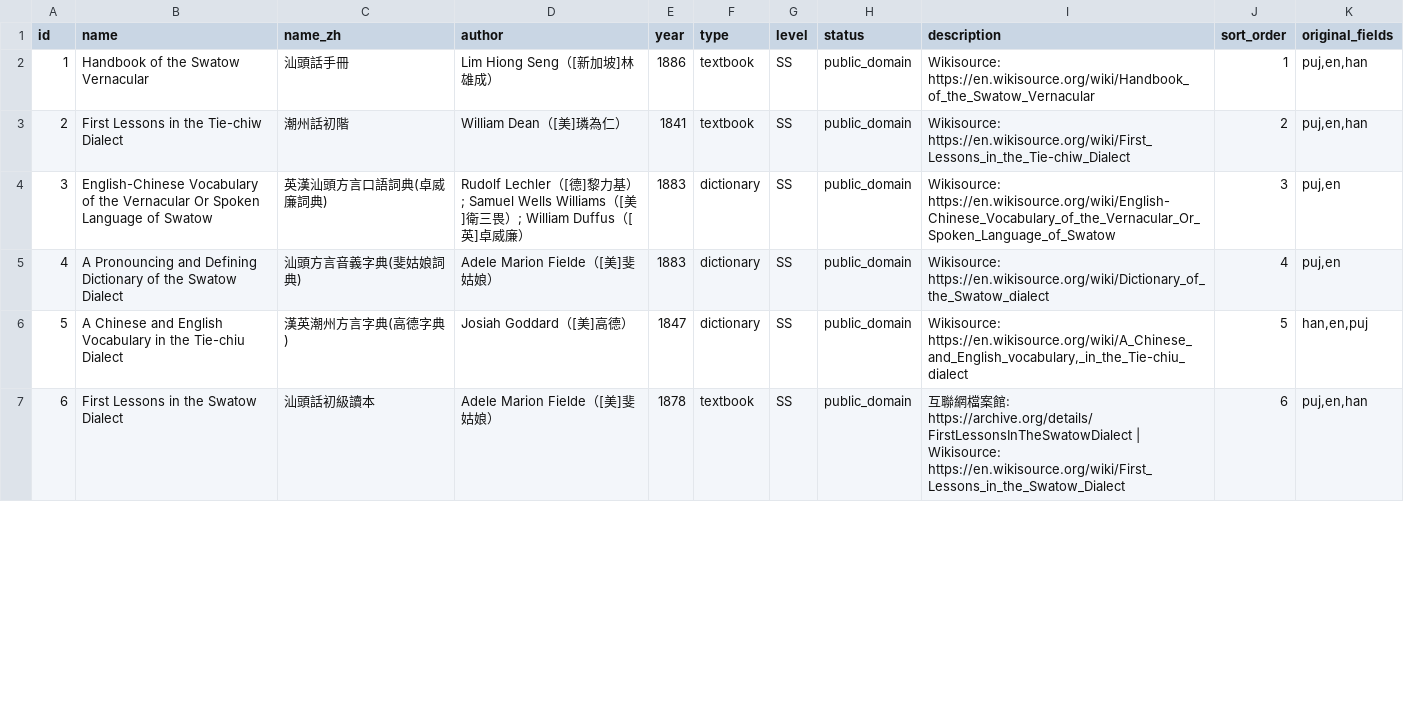
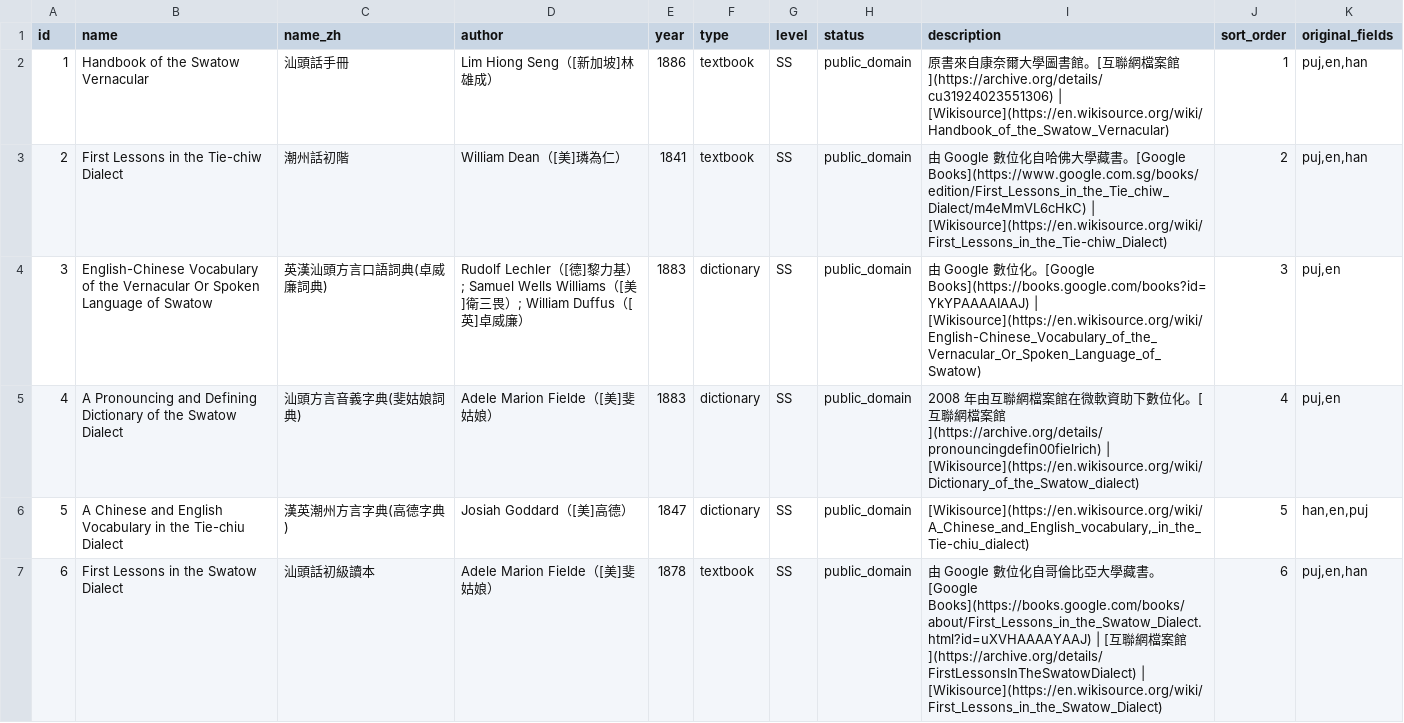
Before and after one commit to OpenTeochew/openteochew.com, a CSV file: scripts/sources.csv, drawn as a sheet; only a part is shown; the diff covers the shown part only.

Commit message:
feat: display source description in SourceViewer with Markdown links
- Add description rendering (Markdown) to dict-header in SourceViewer.vue
- Update sources.csv descriptions with Markdown links and digitization notes
- Remove stale seed SQL files (002, 004) in favor of CSV-based sync
- dev.sh runs sync-sources.sh after init to pick up latest descriptions

```diff
--- a/scripts/sources.csv
+++ b/scripts/sources.csv
@@ -1,7 +1,7 @@
 id,name,name_zh,author,year,type,level,status,description,sort_order,original_fields
-1,Handbook of the Swatow Vernacular,汕頭話手冊,"Lim Hiong Seng（[新加坡]林雄成）",1886,textbook,SS,public_domain,"Wikisource: https://en.wikisource.org/wiki/Handbook_of_the_Swatow_Vernacular",1,"puj,en,han"
-2,First Lessons in the Tie-chiw Dialect,潮州話初階,"William Dean（[美]璘為仁）",1841,textbook,SS,public_domain,"Wikisource: https://en.wikisource.org/wiki/First_Lessons_in_the_Tie-chiw_Dialect",2,"puj,en,han"
-3,English-Chinese Vocabulary of the Vernacular Or Spoken Language of Swatow,英漢汕頭方言口語詞典(卓威廉詞典),"Rudolf Lechler（[德]黎力基）; Samuel Wells Williams（[美]衛三畏）; William Duffus（[英]卓威廉）",1883,dictionary,SS,public_domain,"Wikisource: https://en.wikisource.org/wiki/English-Chinese_Vocabulary_of_the_Vernacular_Or_Spoken_Language_of_Swatow",3,"puj,en"
-4,A Pronouncing and Defining Dictionary of the Swatow Dialect,汕頭方言音義字典(斐姑娘詞典),"Adele Marion Fielde（[美]斐姑娘）",1883,dictionary,SS,public_domain,"Wikisource: https://en.wikisource.org/wiki/Dictionary_of_the_Swatow_dialect",4,"puj,en"
-5,A Chinese and English Vocabulary in the Tie-chiu Dialect,漢英潮州方言字典(高德字典),"Josiah Goddard（[美]高德）",1847,dictionary,SS,public_domain,"Wikisource: https://en.wikisource.org/wiki/A_Chinese_and_English_vocabulary,_in_the_Tie-chiu_dialect",5,"han,en,puj"
-6,First Lessons in the Swatow Dialect,汕頭話初級讀本,"Adele Marion Fielde（[美]斐姑娘）",1878,textbook,SS,public_domain,"互聯網檔案館: https://archive.org/details/FirstLessonsInTheSwatowDialect | Wikisource: https://en.wikisource.org/wiki/First_Lessons_in_the_Swatow_Dialect",6,"puj,en,han"
+1,Handbook of the Swatow Vernacular,汕頭話手冊,"Lim Hiong Seng（[新加坡]林雄成）",1886,textbook,SS,public_domain,"原書來自康奈爾大學圖書館。[互聯網檔案館](https://archive.org/details/cu31924023551306) | [Wikisource](https://en.wikisource.org/wiki/Handbook_of_the_Swatow_Vernacular)",1,"puj,en,han"
+2,First Lessons in the Tie-chiw Dialect,潮州話初階,"William Dean（[美]璘為仁）",1841,textbook,SS,public_domain,"由 Google 數位化自哈佛大學藏書。[Google Books](https://www.google.com.sg/books/edition/First_Lessons_in_the_Tie_chiw_Dialect/m4eMmVL6cHkC) | [Wikisource](https://en.wikisource.org/wiki/First_Lessons_in_the_Tie-chiw_Dialect)",2,"puj,en,han"
+3,English-Chinese Vocabulary of the Vernacular Or Spoken Language of Swatow,英漢汕頭方言口語詞典(卓威廉詞典),"Rudolf Lechler（[德]黎力基）; Samuel Wells Williams（[美]衛三畏）; William Duffus（[英]卓威廉）",1883,dictionary,SS,public_domain,"由 Google 數位化。[Google Books](https://books.google.com/books?id=YkYPAAAAIAAJ) | [Wikisource](https://en.wikisource.org/wiki/English-Chinese_Vocabulary_of_the_Vernacular_Or_Spoken_Language_of_Swatow)",3,"puj,en"
+4,A Pronouncing and Defining Dictionary of the Swatow Dialect,汕頭方言音義字典(斐姑娘詞典),"Adele Marion Fielde（[美]斐姑娘）",1883,dictionary,SS,public_domain,"2008 年由互聯網檔案館在微軟資助下數位化。[互聯網檔案館](https://archive.org/details/pronouncingdefin00fielrich) | [Wikisource](https://en.wikisource.org/wiki/Dictionary_of_the_Swatow_dialect)",4,"puj,en"
+5,A Chinese and English Vocabulary in the Tie-chiu Dialect,漢英潮州方言字典(高德字典),"Josiah Goddard（[美]高德）",1847,dictionary,SS,public_domain,"[Wikisource](https://en.wikisource.org/wiki/A_Chinese_and_English_vocabulary,_in_the_Tie-chiu_dialect)",5,"han,en,puj"
+6,First Lessons in the Swatow Dialect,汕頭話初級讀本,"Adele Marion Fielde（[美]斐姑娘）",1878,textbook,SS,public_domain,"由 Google 數位化自哥倫比亞大學藏書。[Google Books](https://books.google.com/books/about/First_Lessons_in_the_Swatow_Dialect.html?id=uXVHAAAAYAAJ) | [互聯網檔案館](https://archive.org/details/FirstLessonsInTheSwatowDialect) | [Wikisource](https://en.wikisource.org/wiki/First_Lessons_in_the_Swatow_Dialect)",6,"puj,en,han"
```
Also changed, not shown: 4 edited cells elsewhere in this file, 5 other files.
